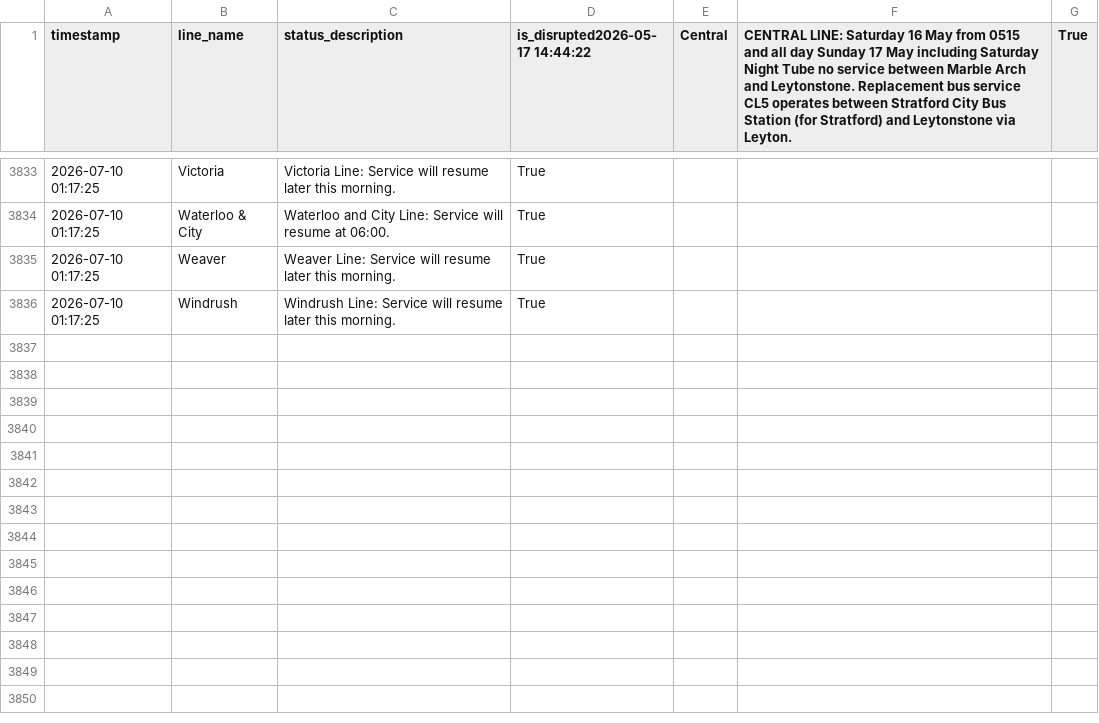
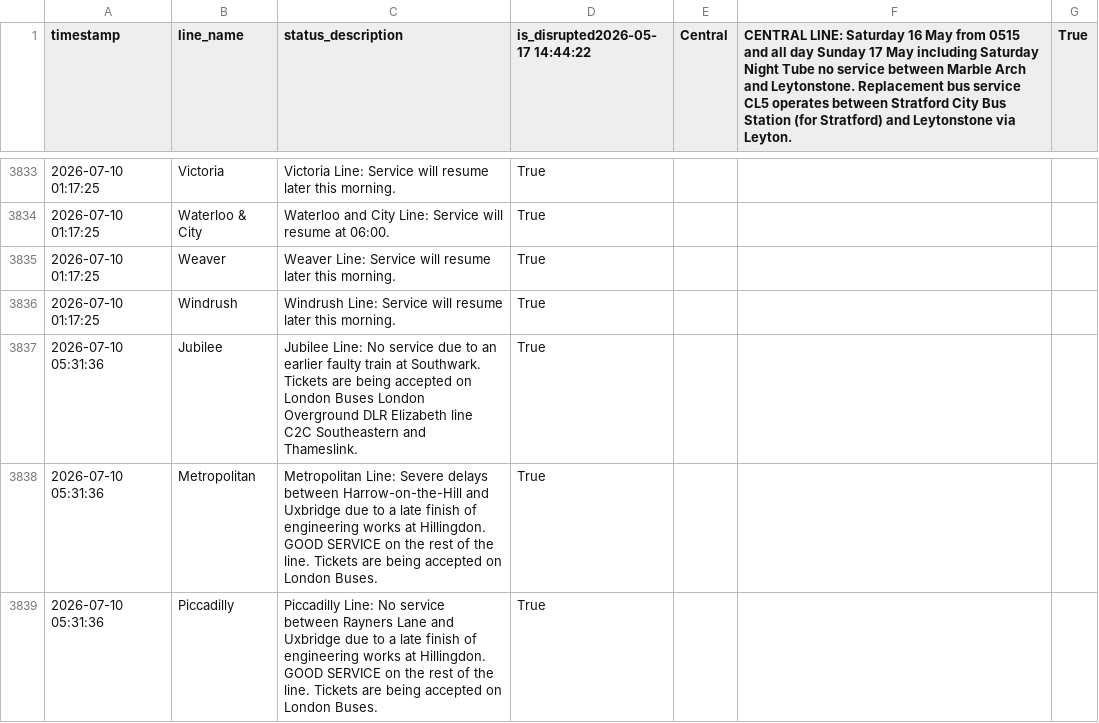
Before and after one commit to CharleyYeung/Data_Analysis, a CSV file: TfL-Realtime-Track/disruption_history.csv, drawn as a sheet; only a part is shown, gaps mark what is left out; the diff names each change by its address in the sheet, - before the commit and + after, or states it on an @@ line.

```diff
--- a/TfL-Realtime-Track/disruption_history.csv
+++ b/TfL-Realtime-Track/disruption_history.csv
+row 3837: 2026-07-10 05:31:36 | Jubilee | Jubilee Line: No service due to an earlier faulty train at Southwark. Tickets are being accepted on London Buses London Overground DLR Elizabeth line C2C Southeastern and Thameslink. | True
+row 3838: 2026-07-10 05:31:36 | Metropolitan | Metropolitan Line: Severe delays between Harrow-on-the-Hill and Uxbridge due to a late finish of engineering works at Hillingdon. GOOD SERVICE on the rest of the line. Tickets are being accepted on London Buses. | True
+row 3839: 2026-07-10 05:31:36 | Piccadilly | Piccadilly Line: No service between Rayners Lane and Uxbridge due to a late finish of engineering works at Hillingdon. GOOD SERVICE on the rest of the line. Tickets are being accepted on London Buses. | True
```
Also changed, not shown: 1 other file.
